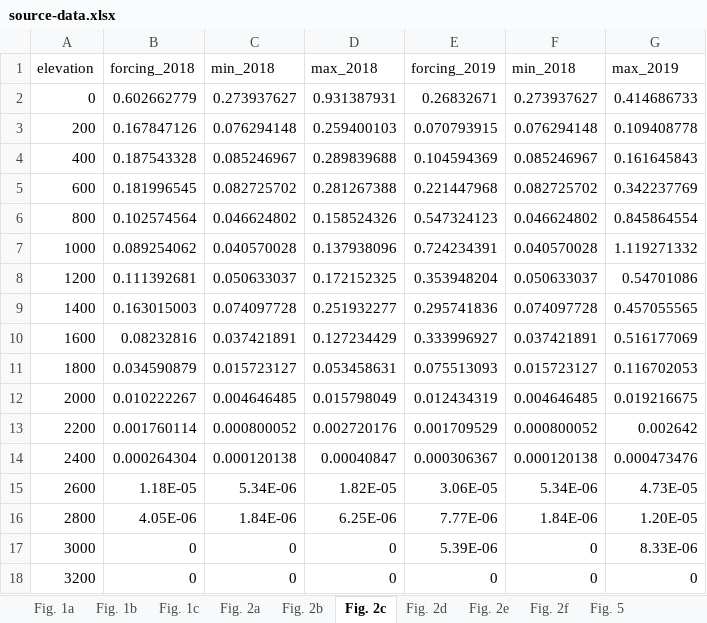
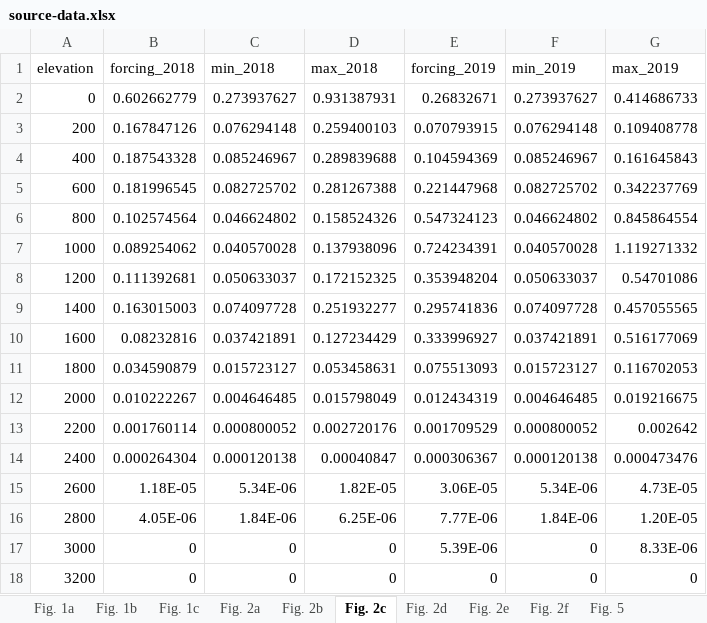
Before and after one commit to JohnnyRyan1/meltwater, an Excel workbook: 05-data/source-data.xlsx, sheet Fig. 2c, drawn as a sheet; values as stored, in another font and other column widths than the file's, no borders; the diff names each change by its address in the sheet, - before the commit and + after, or states it on an @@ line.

```diff
--- a/05-data/source-data.xlsx (sheet Fig. 2c)
+++ b/05-data/source-data.xlsx (sheet Fig. 2c)
-F1: min_2018
+F1: min_2019
```
Also changed, not shown: sheet Fig. 2a, 41 other files.
